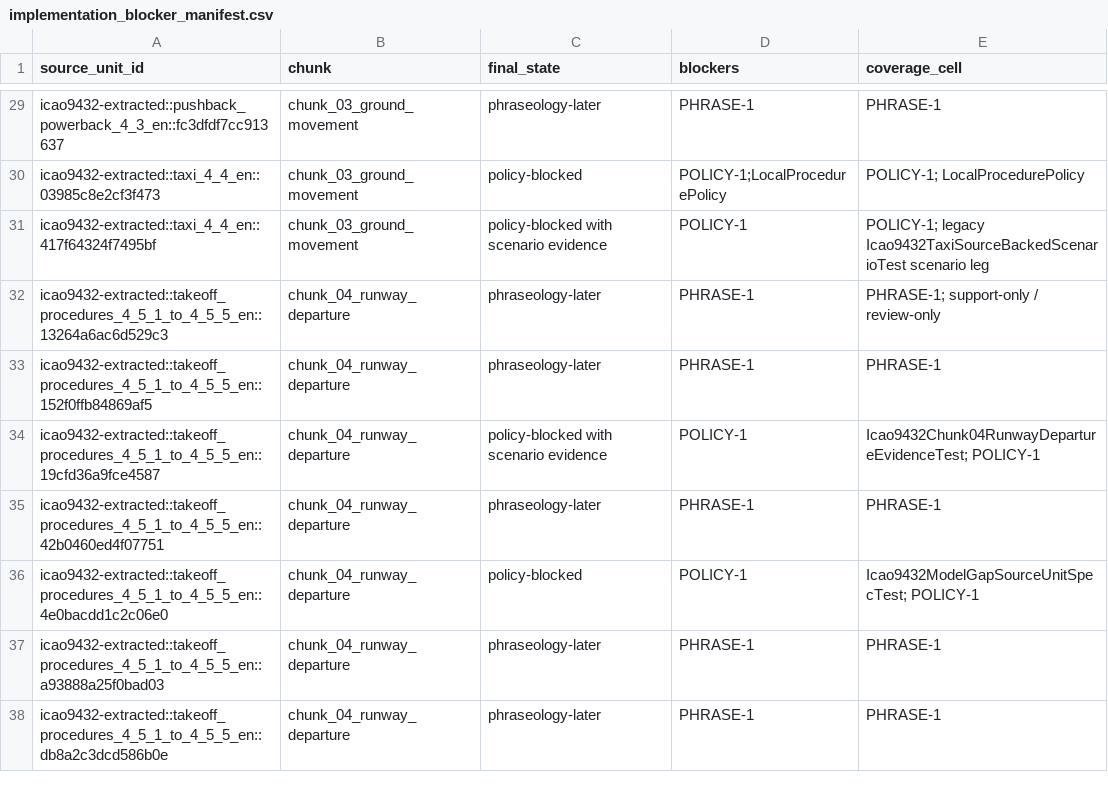
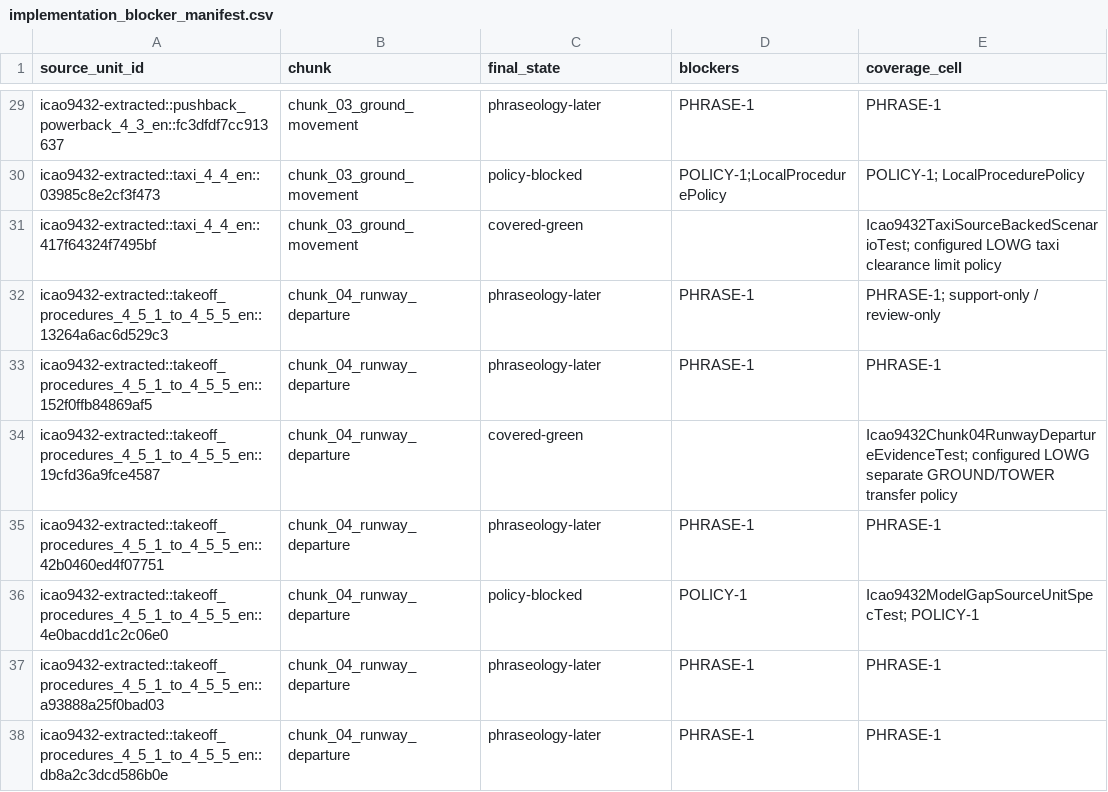
Before and after one commit to ayuudee/graz-tower, a CSV file: research/tools/requirements-spike/quality/icao9432_programme/implementation_blocker_manifest.csv, drawn as a sheet; only a part is shown, gaps mark what is left out.

```diff
--- a/research/tools/requirements-spike/quality/icao9432_programme/implementation_blocker_manifest.csv
+++ b/research/tools/requirements-spike/quality/icao9432_programme/implementation_blocker_manifest.csv
@@ -30,6 +30,6 @@ icao9432-extracted::pushback_powerback_4_3_en::fc3dfdf7cc913637,chunk_03_ground_
 icao9432-extracted::taxi_4_4_en::03985c8e2cf3f473,chunk_03_ground_movement,policy-blocked,POLICY-1;LocalProcedurePolicy,POLICY-1; LocalProcedurePolicy
-icao9432-extracted::taxi_4_4_en::417f64324f7495bf,chunk_03_ground_movement,policy-blocked with scenario evidence,POLICY-1,POLICY-1; legacy Icao9432TaxiSourceBackedScenarioTest scenario leg
+icao9432-extracted::taxi_4_4_en::417f64324f7495bf,chunk_03_ground_movement,covered-green,,Icao9432TaxiSourceBackedScenarioTest; configured LOWG taxi clearance limit policy
 icao9432-extracted::takeoff_procedures_4_5_1_to_4_5_5_en::13264a6ac6d529c3,chunk_04_runway_departure,phraseology-later,PHRASE-1,PHRASE-1; support-only / review-only
 icao9432-extracted::takeoff_procedures_4_5_1_to_4_5_5_en::152f0ffb84869af5,chunk_04_runway_departure,phraseology-later,PHRASE-1,PHRASE-1
-icao9432-extracted::takeoff_procedures_4_5_1_to_4_5_5_en::19cfd36a9fce4587,chunk_04_runway_departure,policy-blocked with scenario evidence,POLICY-1,Icao9432Chunk04RunwayDepartureEvidenceTest; POLICY-1
+icao9432-extracted::takeoff_procedures_4_5_1_to_4_5_5_en::19cfd36a9fce4587,chunk_04_runway_departure,covered-green,,Icao9432Chunk04RunwayDepartureEvidenceTest; configured LOWG separate GROUND/TOWER transfer policy
 icao9432-extracted::takeoff_procedures_4_5_1_to_4_5_5_en::42b0460ed4f07751,chunk_04_runway_departure,phraseology-later,PHRASE-1,PHRASE-1
```
Also changed, not shown: research/tools/requirements-spike/quality/icao9432_programme/classification.csv, 27 other files.
